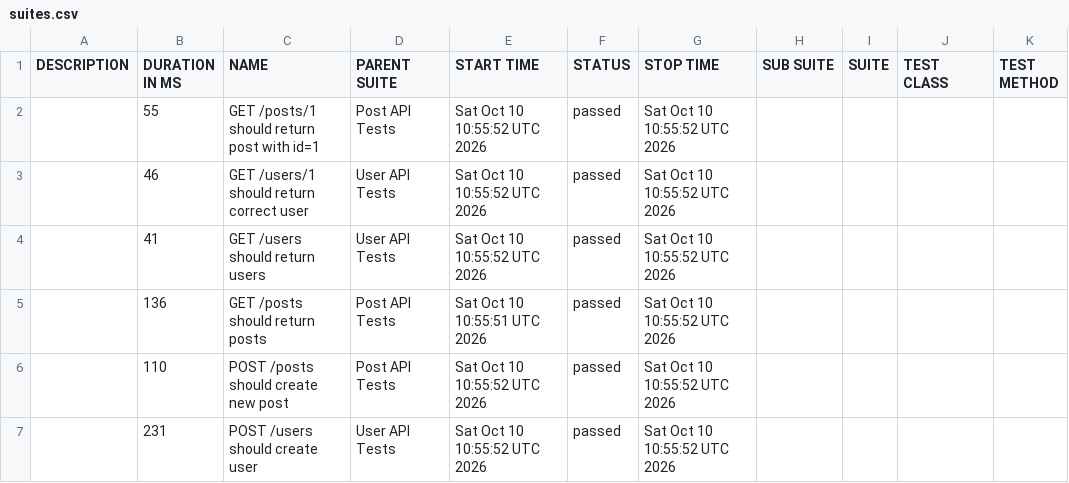
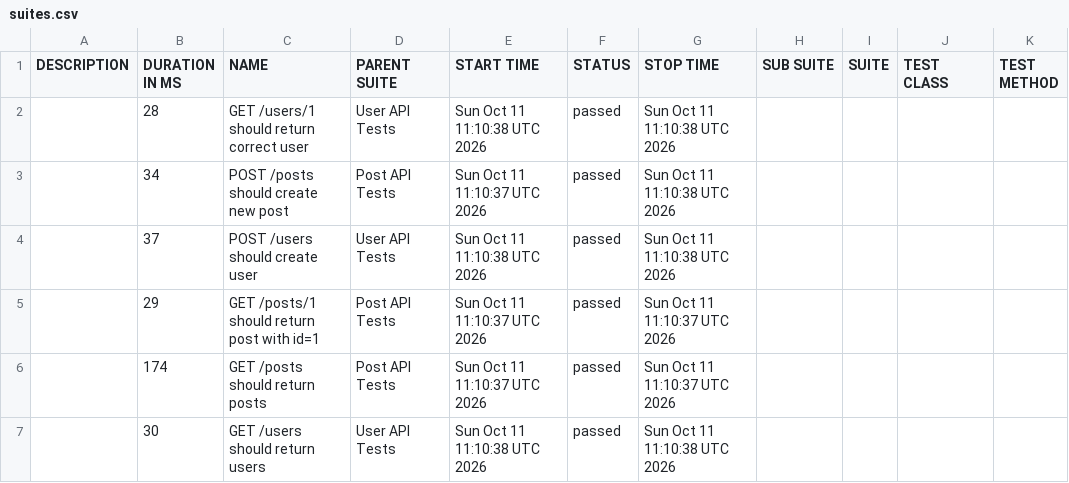
Before and after one commit to AnhAutomationTester/API_Automation_Mocha, a CSV file: data/suites.csv, drawn as a sheet.

```diff
--- a/data/suites.csv
+++ b/data/suites.csv
@@ -1,7 +1,7 @@
 "DESCRIPTION","DURATION IN MS","NAME","PARENT SUITE","START TIME","STATUS","STOP TIME","SUB SUITE","SUITE","TEST CLASS","TEST METHOD"
-"","55","GET /posts/1 should return post with id=1","Post API Tests","Sat Oct 10 10:55:52 UTC 2026","passed","Sat Oct 10 10:55:52 UTC 2026","","","",""
-"","46","GET /users/1 should return correct user","User API Tests","Sat Oct 10 10:55:52 UTC 2026","passed","Sat Oct 10 10:55:52 UTC 2026","","","",""
-"","41","GET /users should return users","User API Tests","Sat Oct 10 10:55:52 UTC 2026","passed","Sat Oct 10 10:55:52 UTC 2026","","","",""
-"","136","GET /posts should return posts","Post API Tests","Sat Oct 10 10:55:51 UTC 2026","passed","Sat Oct 10 10:55:52 UTC 2026","","","",""
-"","110","POST /posts should create new post","Post API Tests","Sat Oct 10 10:55:52 UTC 2026","passed","Sat Oct 10 10:55:52 UTC 2026","","","",""
-"","231","POST /users should create user","User API Tests","Sat Oct 10 10:55:52 UTC 2026","passed","Sat Oct 10 10:55:52 UTC 2026","","","",""
+"","28","GET /users/1 should return correct user","User API Tests","Sun Oct 11 11:10:38 UTC 2026","passed","Sun Oct 11 11:10:38 UTC 2026","","","",""
+"","34","POST /posts should create new post","Post API Tests","Sun Oct 11 11:10:37 UTC 2026","passed","Sun Oct 11 11:10:38 UTC 2026","","","",""
+"","37","POST /users should create user","User API Tests","Sun Oct 11 11:10:38 UTC 2026","passed","Sun Oct 11 11:10:38 UTC 2026","","","",""
+"","29","GET /posts/1 should return post with id=1","Post API Tests","Sun Oct 11 11:10:37 UTC 2026","passed","Sun Oct 11 11:10:37 UTC 2026","","","",""
+"","174","GET /posts should return posts","Post API Tests","Sun Oct 11 11:10:37 UTC 2026","passed","Sun Oct 11 11:10:37 UTC 2026","","","",""
+"","30","GET /users should return users","User API Tests","Sun Oct 11 11:10:38 UTC 2026","passed","Sun Oct 11 11:10:38 UTC 2026","","","",""
```
Also changed, not shown: 50 other files.
